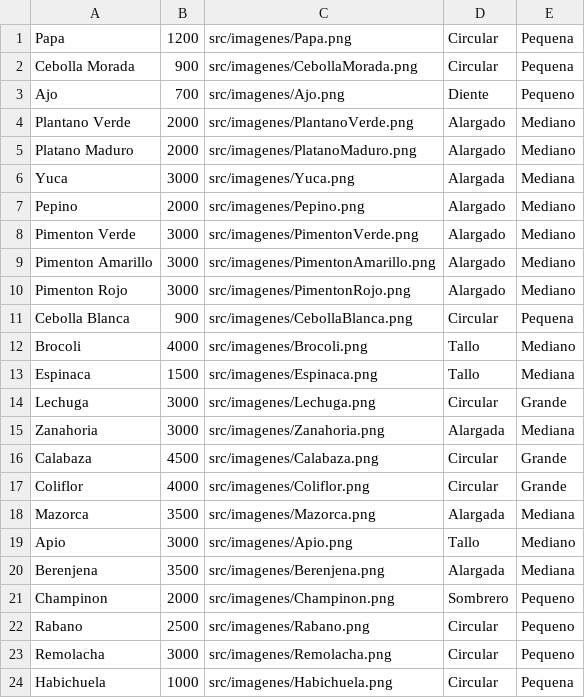
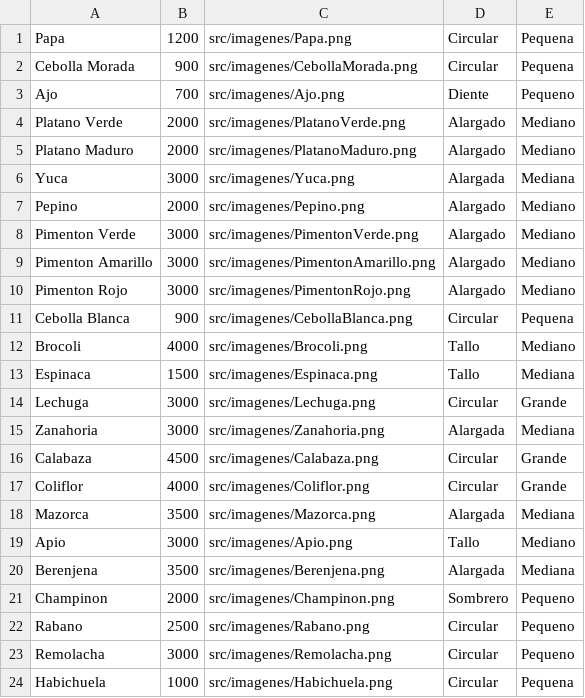
Before and after one commit to Camilooop7/ProyectoCorte1, a CSV file: TiendaBarrio/bin/archivos/vegetal.csv, drawn as a sheet.

Commit message:
de chill 24 imagenes sin fondo

```diff
--- a/TiendaBarrio/bin/archivos/vegetal.csv
+++ b/TiendaBarrio/bin/archivos/vegetal.csv
@@ -3,3 +3,3 @@ Cebolla Morada;900;src/imagenes/CebollaMorada.png;Circular;Pequena
 Ajo;700;src/imagenes/Ajo.png;Diente;Pequeno
-Plantano Verde;2000;src/imagenes/PlantanoVerde.png;Alargado;Mediano
+Platano Verde;2000;src/imagenes/PlatanoVerde.png;Alargado;Mediano
 Platano Maduro;2000;src/imagenes/PlatanoMaduro.png;Alargado;Mediano
```
Also changed, not shown: TiendaBarrio/src/archivos/vegetal.csv, 48 other files.
